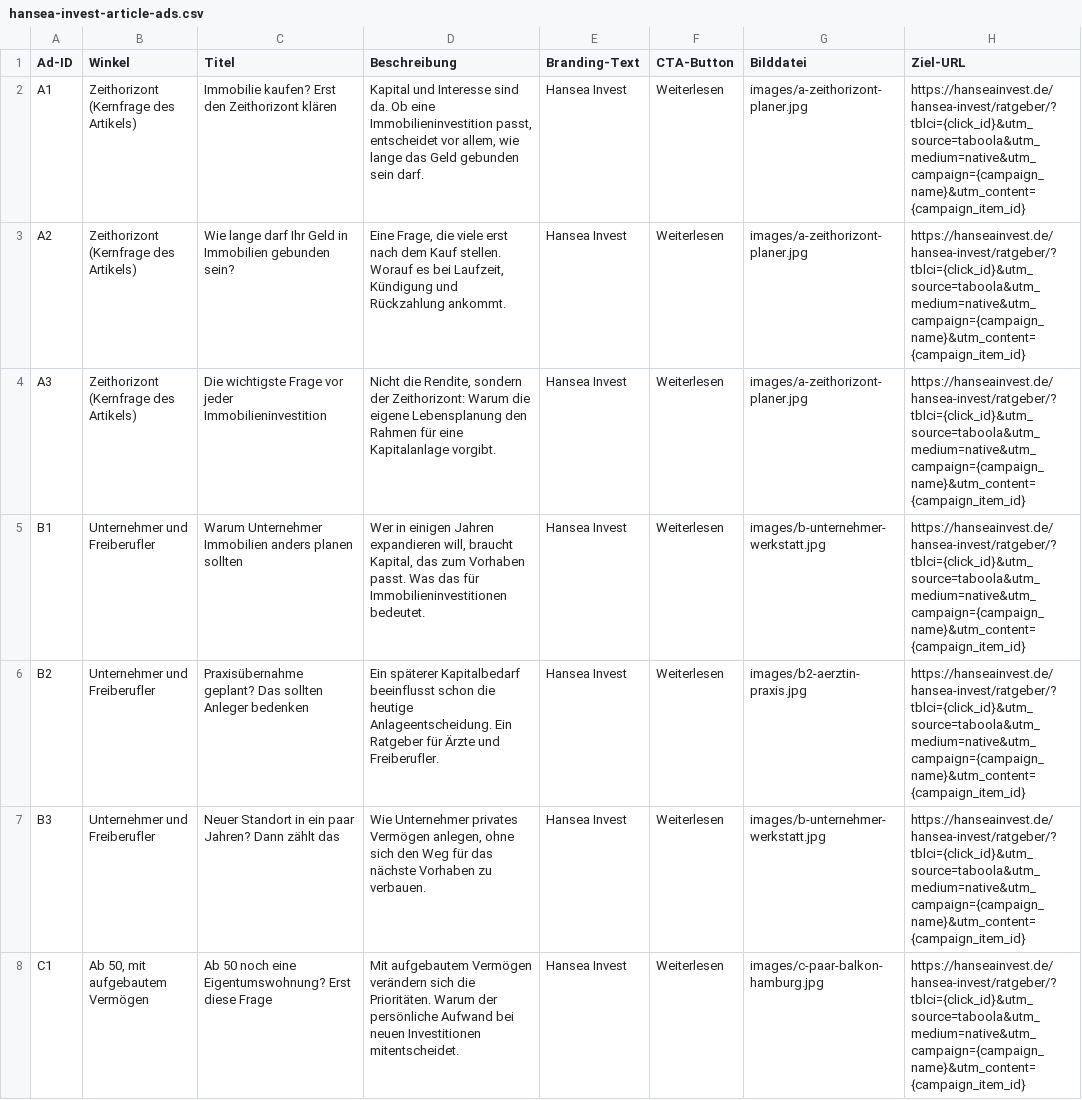
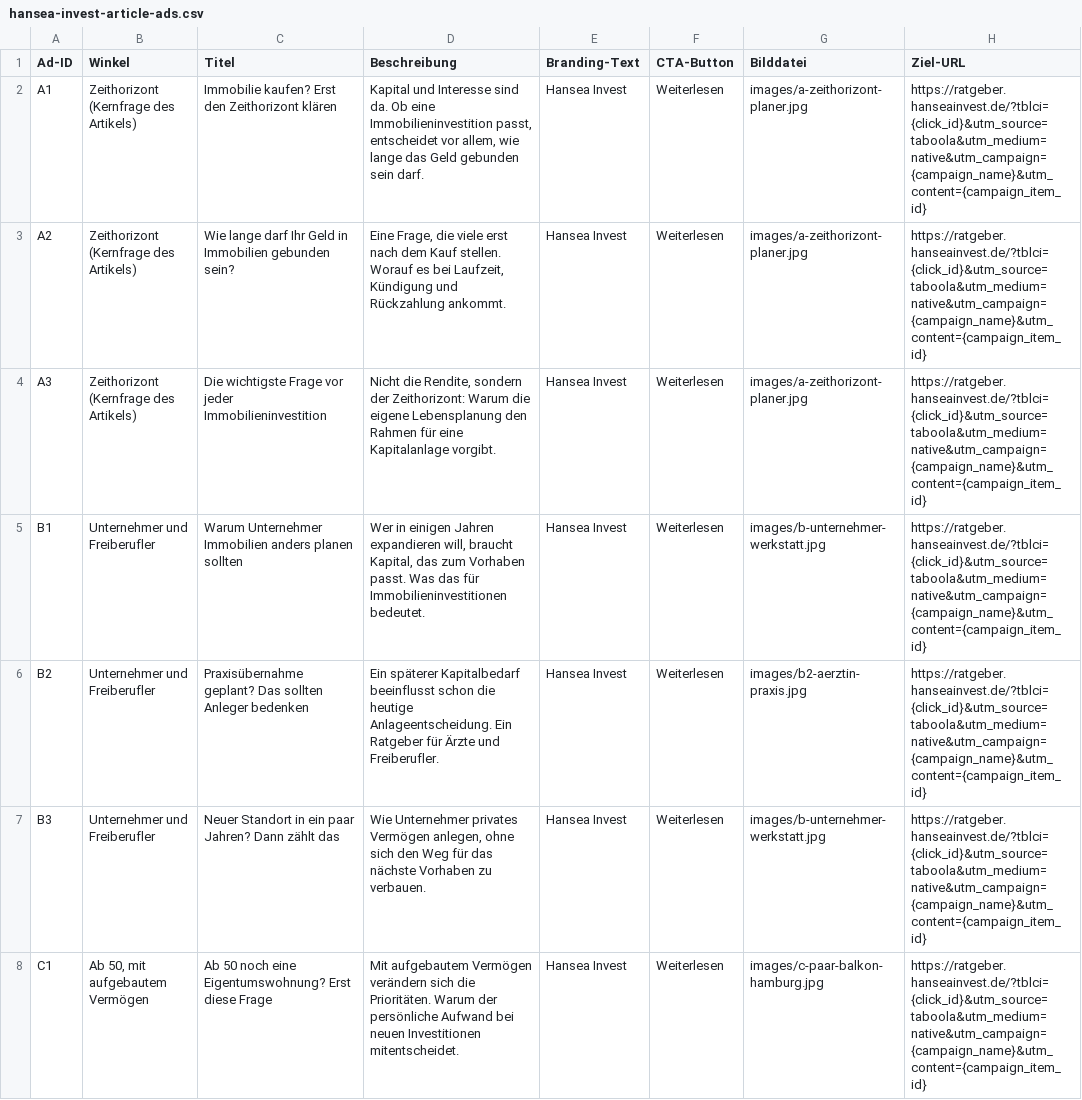
Before and after one commit to kvz-sketch/Hanseatische-Wohnungsgenossenschaft, a CSV file: marketing/taboola/hansea-invest-article-ads.csv, drawn as a sheet; only a part is shown; the diff covers the shown part only; the diff names each change by its address in the sheet, - before the commit and + after, or states it on an @@ line.

```diff
--- a/marketing/taboola/hansea-invest-article-ads.csv
+++ b/marketing/taboola/hansea-invest-article-ads.csv
-H2:H8 (Ziel-URL): https://hanseainvest.de/hansea-invest/ratgeber/?tblci={click_id}&utm_source=taboola&utm_medium=native&utm_campaign={campaign_name}&utm_content={campaign_item_id}
+H2:H8 (Ziel-URL): https://ratgeber.hanseainvest.de/?tblci={click_id}&utm_source=taboola&utm_medium=native&utm_campaign={campaign_name}&utm_content={campaign_item_id}
```
Also changed, not shown: 7 edited cells elsewhere in this file, 3 other files.
